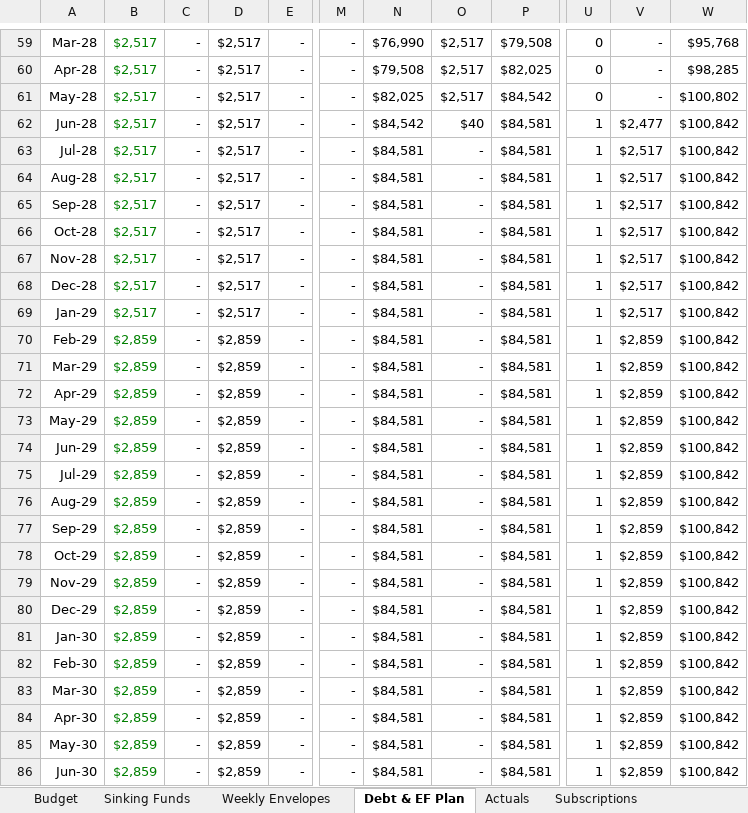
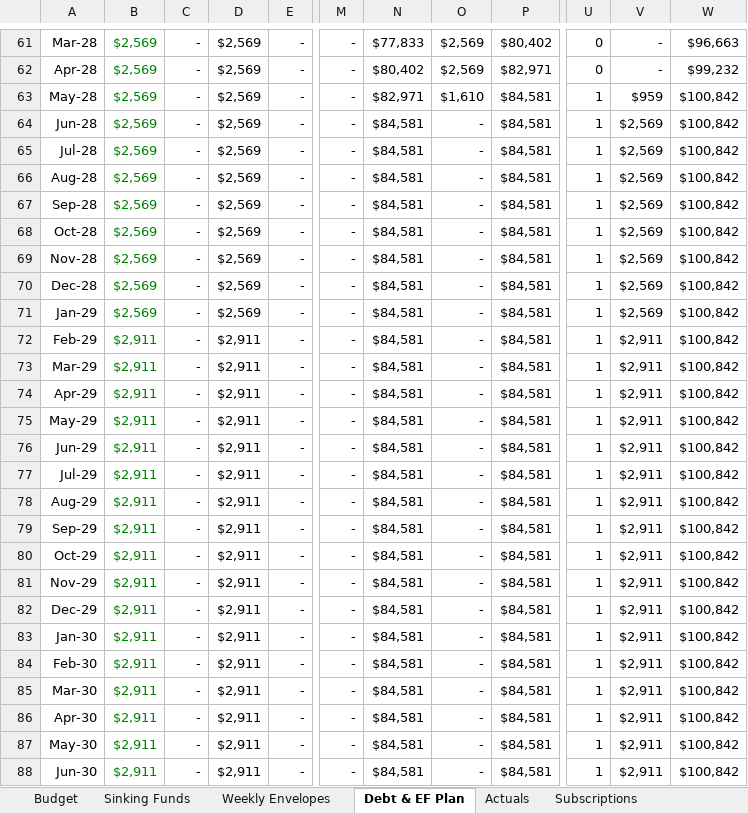
Before and after one commit to diogocamacho/pandora, an Excel workbook: Dashboards/Areas/💰 Finance/Household Budget 2026-10.xlsx, sheet Debt & EF Plan, drawn as a sheet; only a part is shown, gaps mark what is left out; values as stored, in another font and other column widths than the file's, no borders; addresses are those after the commit; the diff covers the shown part only; the diff names each change by its address in the sheet, - before the commit and + after, or states it on an @@ line.

```diff
--- a/Dashboards/Areas/💰 Finance/Household Budget 2026-10.xlsx (sheet Debt & EF Plan)
+++ b/Dashboards/Areas/💰 Finance/Household Budget 2026-10.xlsx (sheet Debt & EF Plan)
-B61:B71: $2,517
+B61:B71: $2,569
-D61:D71: $2,517
+D61:D71: $2,569
-N61: $76,990
+N61: $77,833
-O61:O62: $2,517
+O61:O62: $2,569
-P61: $79,508
+P61: $80,402
-W61: $95,768
+W61: $96,663
-N62: $79,508
+N62: $80,402
-P62: $82,025
+P62: $82,971
-W62: $98,285
+W62: $99,232
-N63: $82,025
+N63: $82,971
-O63: $2,517
+O63: $1,610
-P63: $84,542
+P63: $84,581
-U63: 0
+U63: 1
-V63: -
+V63: $959
-W63: $100,802
+W63: $100,842
-N64: $84,542
+N64: $84,581
-O64: $40
+O64: -
-V64: $2,477
+V64: $2,569
-V65:V71: $2,517
+V65:V71: $2,569
-B72:B88: $2,859
+B72:B88: $2,911
-D72:D88: $2,859
+D72:D88: $2,911
-V72:V88: $2,859
+V72:V88: $2,911
```
Also changed, not shown: 3 added rows, 1 removed row and 112 edited cells elsewhere in this sheet, sheet Rules & Legend, formulas that keep their value.
